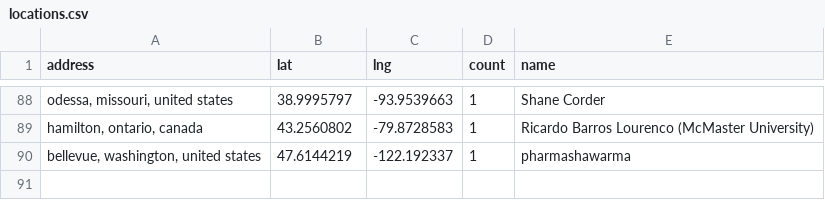
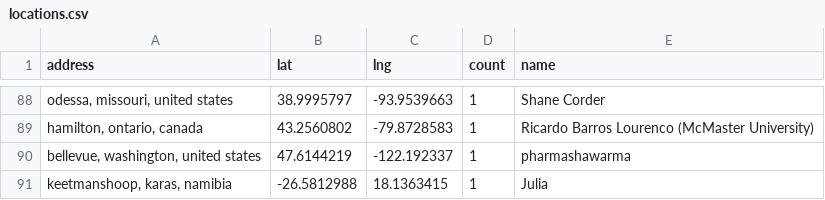
Before and after one commit to hpc-social/map, a CSV file: _data/locations.csv, drawn as a sheet; only a part is shown, gaps mark what is left out.

```diff
--- a/_data/locations.csv
+++ b/_data/locations.csv
@@ -90 +90,2 @@ address,lat,lng,count,name
 "bellevue, washington, united states",47.6144219,-122.192337,1,pharmashawarma
+"keetmanshoop, karas, namibia",-26.5812988,18.1363415,1,Julia
```
